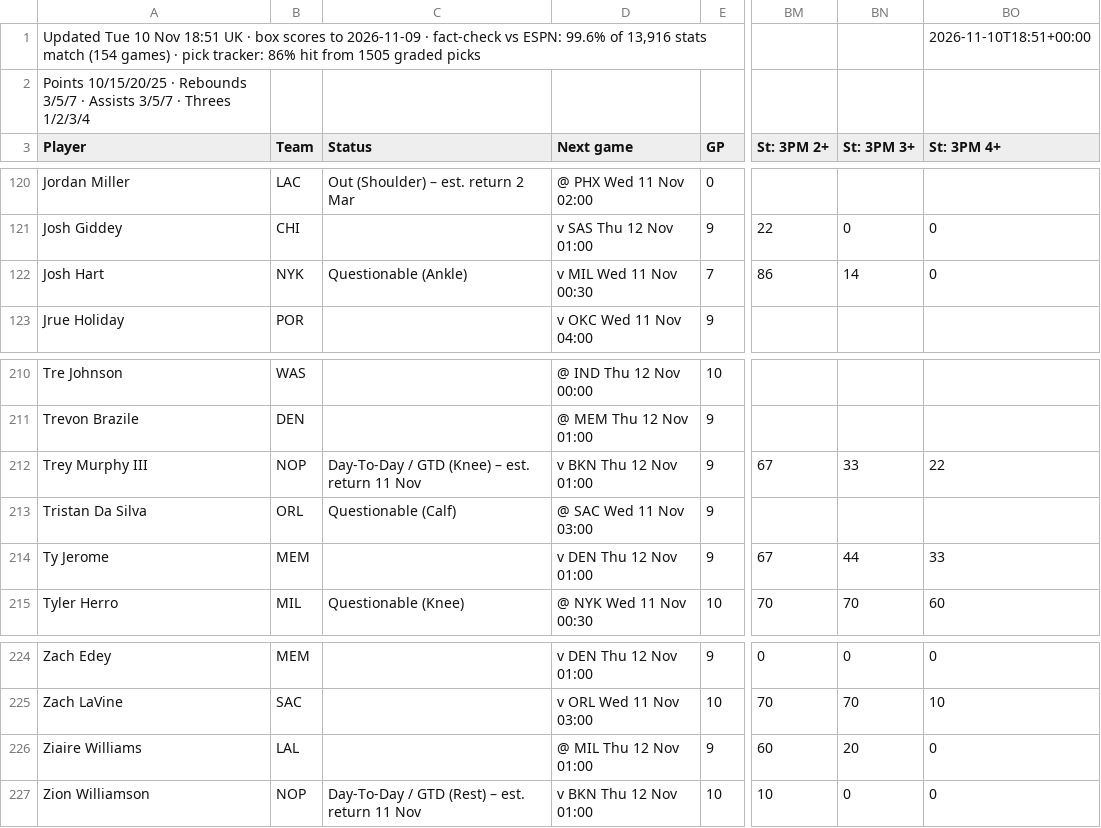
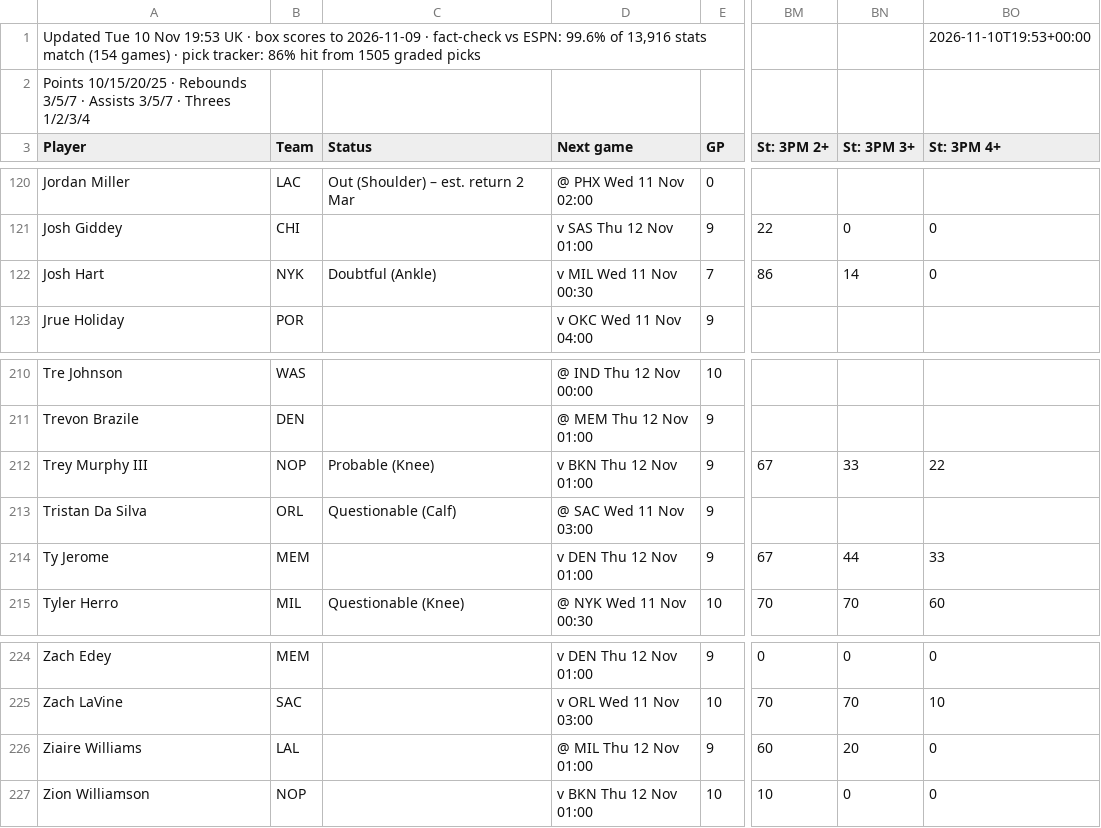
Before and after one commit to 7wilite7/Nba-Stats, a CSV file: out/PLAYERS_2627.csv, drawn as a sheet; only a part is shown, gaps mark what is left out; the diff names each change by its address in the sheet, - before the commit and + after, or states it on an @@ line.

```diff
--- a/out/PLAYERS_2627.csv
+++ b/out/PLAYERS_2627.csv
-A1 (Player): …10 Nov 18:51 UK ·…
+A1 (Player): …10 Nov 19:53 UK ·…
-BO1 (St: 3PM 4+): 2026-11-10T18:51+00:00
+BO1 (St: 3PM 4+): 2026-11-10T19:53+00:00
-C122 (Status): Questionable (Ankle)
+C122 (Status): Doubtful (Ankle)
-C212 (Status): Day-To-Day / GTD (Knee) – est. return 11 Nov
+C212 (Status): Probable (Knee)
-C227 (Status): Day-To-Day / GTD (Rest) – est. return 11 Nov
+C227 (Status): (empty)
```
Also changed, not shown: out/GAMES_2627.csv, out/GAMES_blend.csv, 9 other files.
